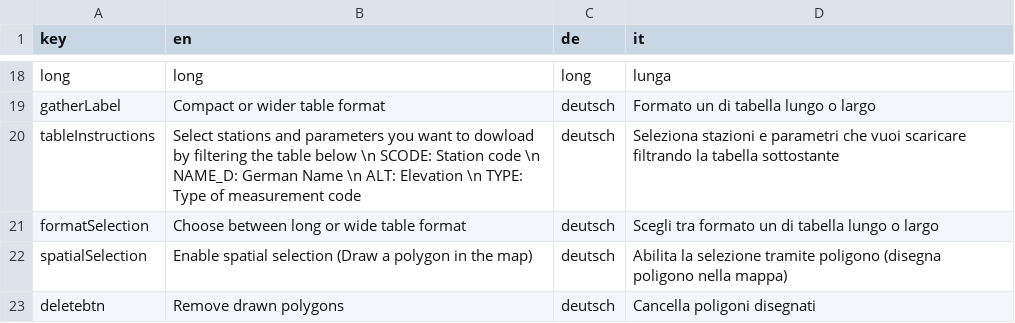
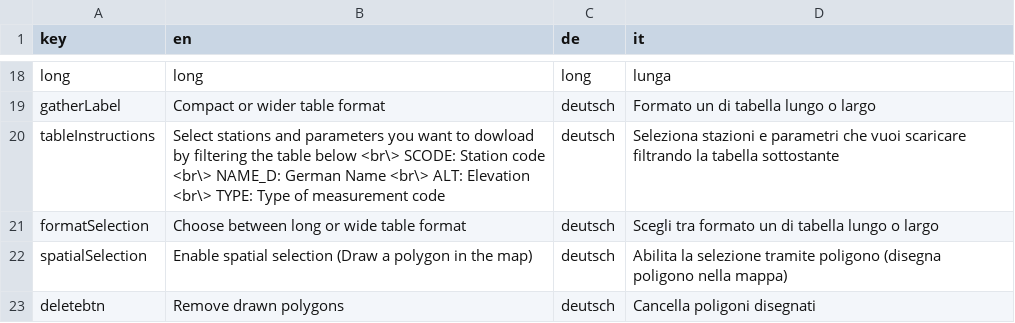
Before and after one commit to GiulioGenova/MeteoBrowser, a CSV file: app/translation.csv, drawn as a sheet; only a part is shown, gaps mark what is left out.

Commit message:
Update translation.csv

```diff
--- a/app/translation.csv
+++ b/app/translation.csv
@@ -19,3 +19,3 @@ long,long,long,lunga
 gatherLabel,Compact or wider table format,deutsch,Formato un di tabella lungo o largo
-tableInstructions,Select stations and parameters you want to dowload by filtering the table below \n SCODE: Station code \n NAME_D: German Name \n ALT: Elevation \n TYPE: Type of measurement code,deutsch,Seleziona stazioni e parametri che vuoi scaricare filtrando la tabella sottostante
+tableInstructions,Select stations and parameters you want to dowload by filtering the table below <br\> SCODE: Station code <br\> NAME_D: German Name <br\> ALT: Elevation <br\> TYPE: Type of measurement code,deutsch,Seleziona stazioni e parametri che vuoi scaricare filtrando la tabella sottostante
 formatSelection,Choose between long or wide table format,deutsch,Scegli tra formato un di tabella lungo o largo
```
